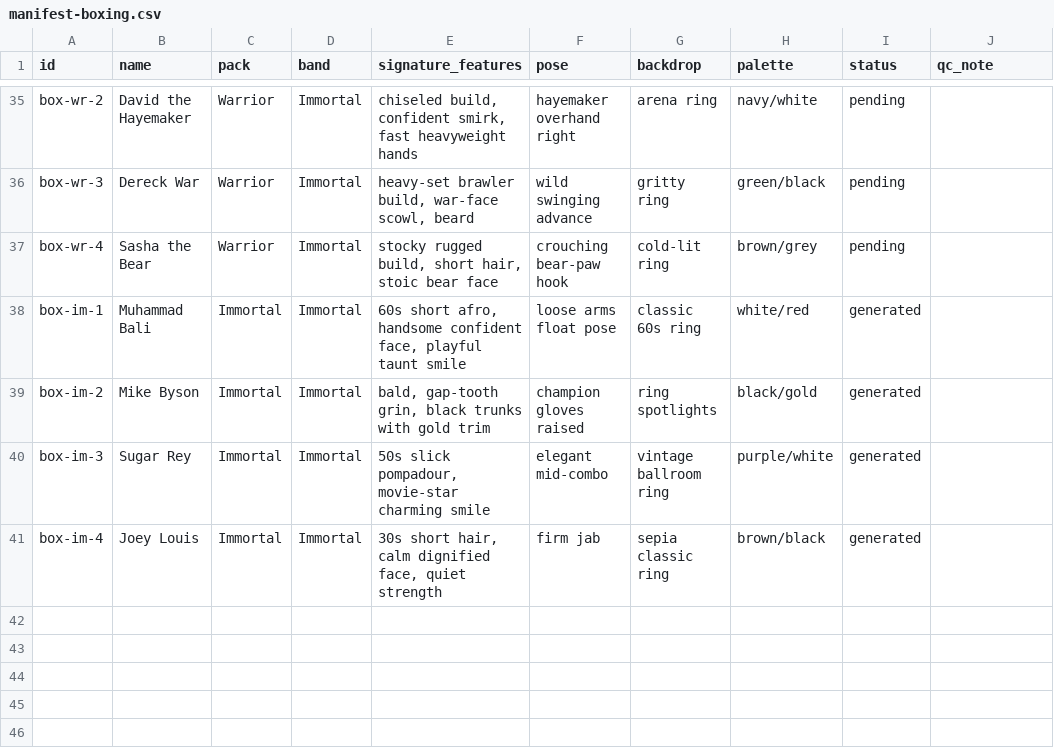
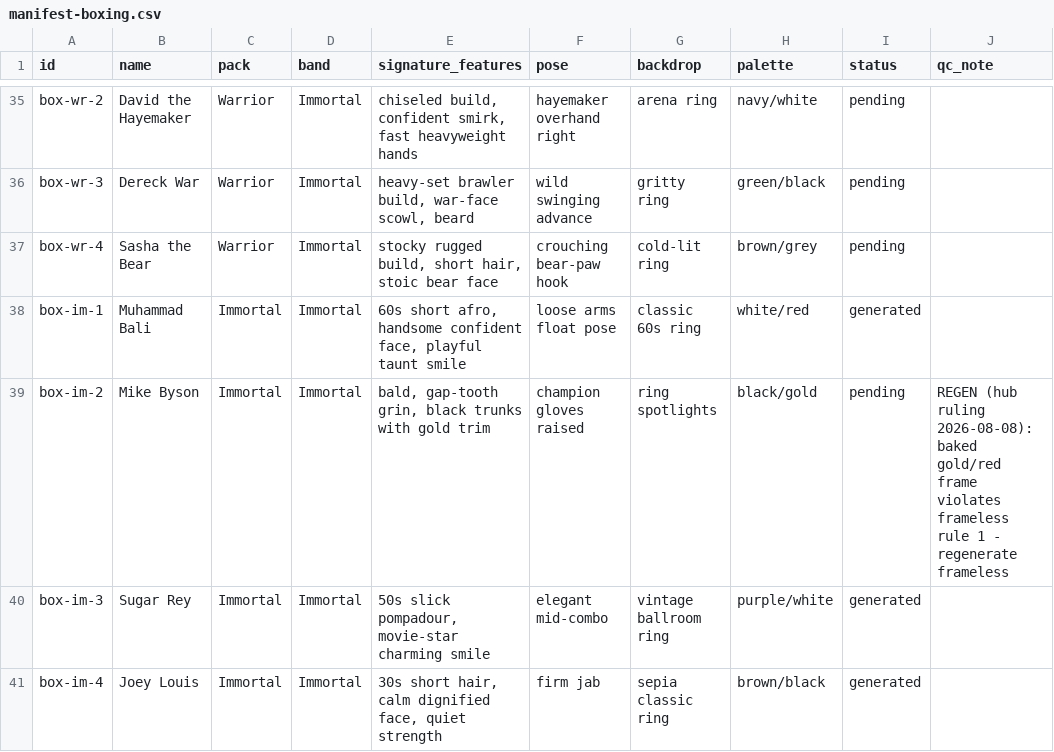
Before and after one commit to yelnurk123/sports-cards-factory, a CSV file: manifests/manifest-boxing.csv, drawn as a sheet; only a part is shown, gaps mark what is left out.

Commit message:
hub: Byson ruling - baked frame confirmed by hub visual check, row back to pending for frameless regen (Lane B owns)

```diff
--- a/manifests/manifest-boxing.csv
+++ b/manifests/manifest-boxing.csv
@@ -38,3 +38,3 @@ box-wr-4,Sasha the Bear,Warrior,Immortal,"stocky rugged build, short hair, stoic
 box-im-1,Muhammad Bali,Immortal,Immortal,"60s short afro, handsome confident face, playful taunt smile",loose arms float pose,classic 60s ring,white/red,generated,
-box-im-2,Mike Byson,Immortal,Immortal,"bald, gap-tooth grin, black trunks with gold trim",champion gloves raised,ring spotlights,black/gold,generated,
+box-im-2,Mike Byson,Immortal,Immortal,"bald, gap-tooth grin, black trunks with gold trim",champion gloves raised,ring spotlights,black/gold,pending,"REGEN (hub ruling 2026-08-08): baked gold/red frame violates frameless rule 1 - regenerate frameless"
 box-im-3,Sugar Rey,Immortal,Immortal,"50s slick pompadour, movie-star charming smile",elegant mid-combo,vintage ballroom ring,purple/white,generated,
```
